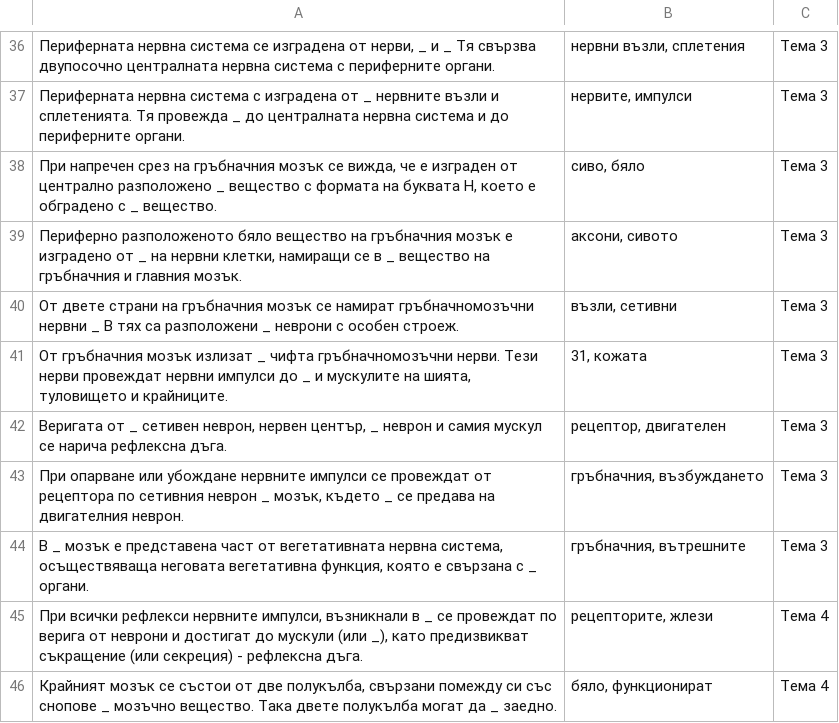
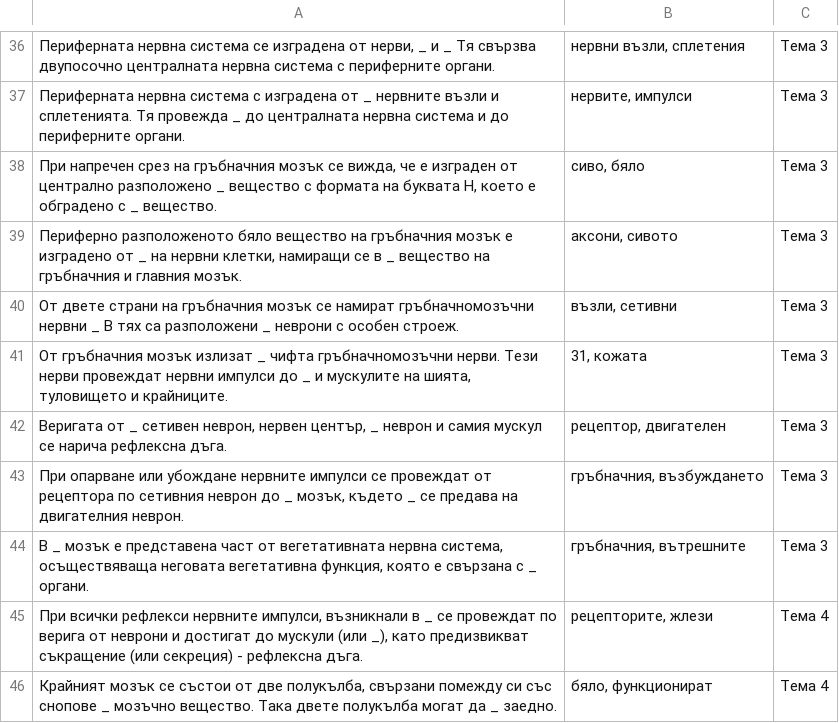
Before and after one commit to Sash0G/MU-tests, a CSV file: androidApp/src/main/assets/set3.csv, drawn as a sheet; only a part is shown, gaps mark what is left out; the diff names each change by its address in the sheet, - before the commit and + after, or states it on an @@ line.

Commit message:
Update set3.csv

```diff
--- a/androidApp/src/main/assets/set3.csv
+++ b/androidApp/src/main/assets/set3.csv
-A43: …сетивния неврон _ мозък,…
+A43: …сетивния неврон до _ мозък,…
```
